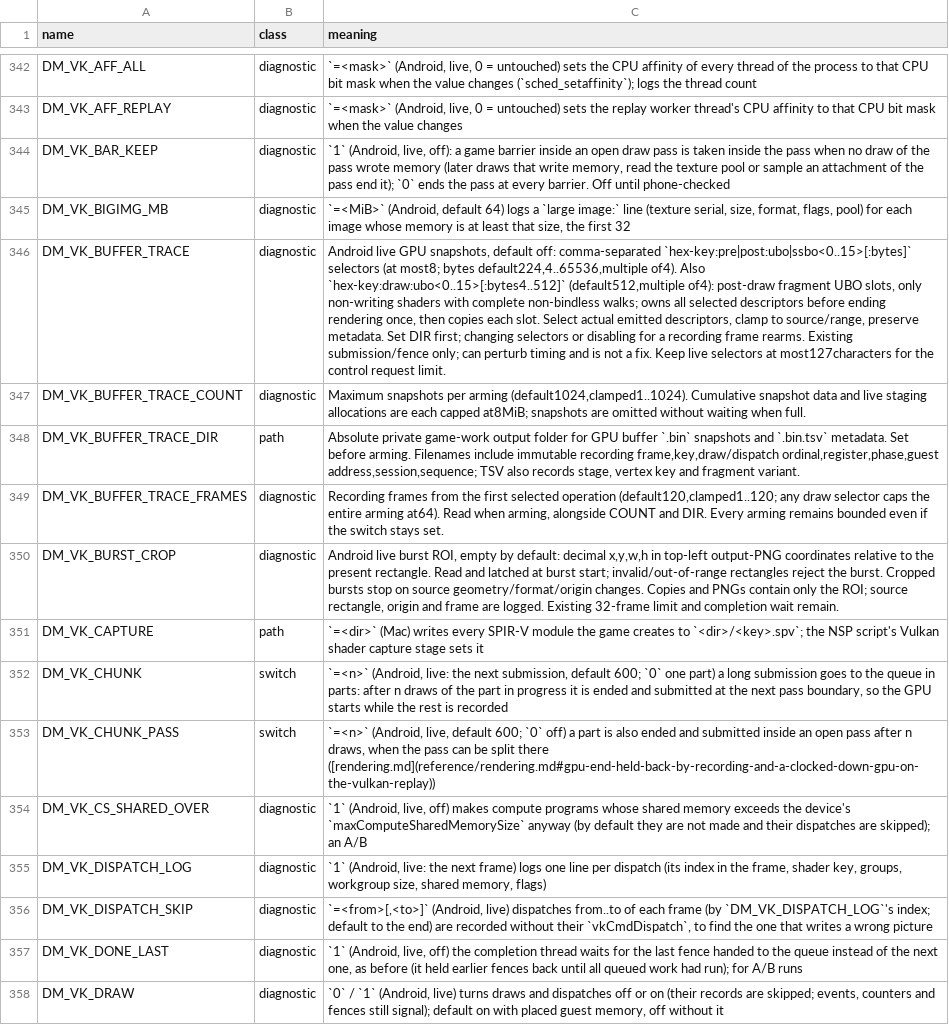
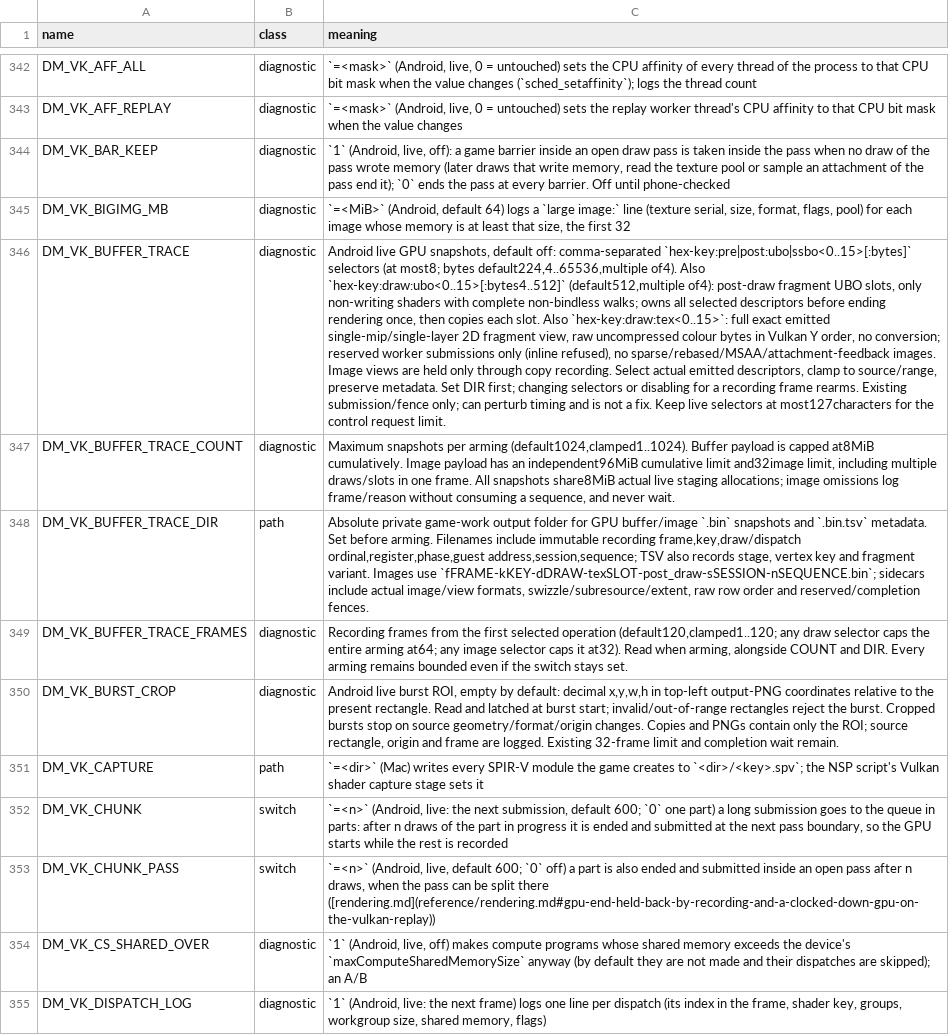
Before and after one commit to ruban000/BananaNative-Pokopia-Fix, a TSV file: docs/env_switches.tsv, drawn as a sheet; only a part is shown, gaps mark what is left out; the shorter side is filled out with more unchanged rows; the diff names each change by its address in the sheet, - before the commit and + after, or states it on an @@ line.

Commit message:
debug(vulkan): capture sampled image views

```diff
--- a/docs/env_switches.tsv
+++ b/docs/env_switches.tsv
-C346 (meaning): …each slot. Select actual…
+C346 (meaning): …each slot. Also `hex-key:draw:tex<0..15>`: full exact emitted single-mip/single-layer 2D fragment view, raw uncompressed colour bytes in Vulkan Y order, no conversion; reserved worker submissions only (inline refused), no sparse/rebased/MSAA/attachment-feedback images. Image views are held only through copy recording. Select actual…
-C347 (meaning): …arming (default1024,clamped1..1024). Cumulative snapshot data and live staging allocations are each capped at8MiB; snapshots are omitted without waiting when full.
+C347 (meaning): …arming (default1024,clamped1..1024). Buffer payload is capped at8MiB cumulatively. Image payload has an independent96MiB cumulative limit and32image limit, including multiple draws/slots in one frame. All snapshots share8MiB actual live staging allocations; image omissions log frame/reason without consuming a sequence, and never wait.
-C348 (meaning): …for GPU buffer `.bin` snapshots and `.bin.tsv` metadata. Set before arming. Filenames include immutable recording frame,key,draw/dispatch ordinal,register,phase,guest address,session,sequence; TSV also records stage, vertex key and fragment variant.
+C348 (meaning): …for GPU buffer/image `.bin` snapshots and `.bin.tsv` metadata. Set before arming. Filenames include immutable recording frame,key,draw/dispatch ordinal,register,phase,guest address,session,sequence; TSV also records stage, vertex key and fragment variant. Images use `fFRAME-kKEY-dDRAW-texSLOT-post_draw-sSESSION-nSEQUENCE.bin`; sidecars include actual image/view formats, swizzle/subresource/extent, raw row order and reserved/completion fences.
-C349 (meaning): …entire arming at64). Read when…
+C349 (meaning): …entire arming at64; any image selector caps it at32). Read when…
```
Also changed, not shown: 7 other files.
